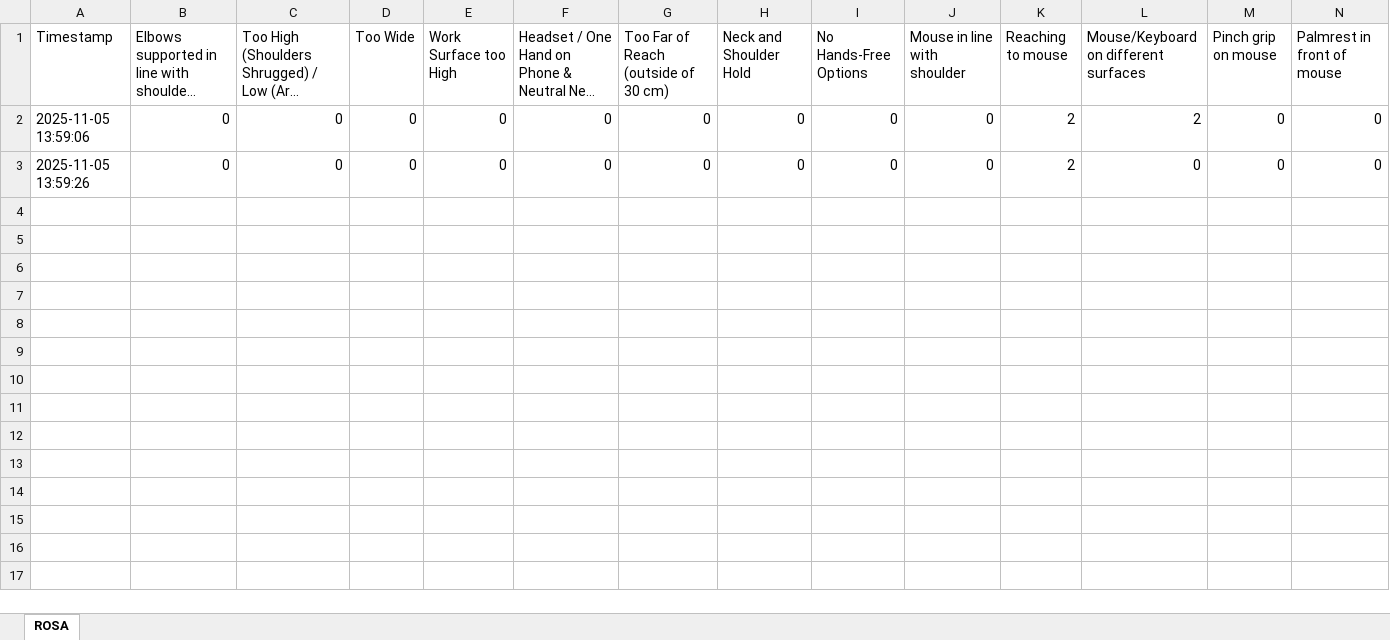
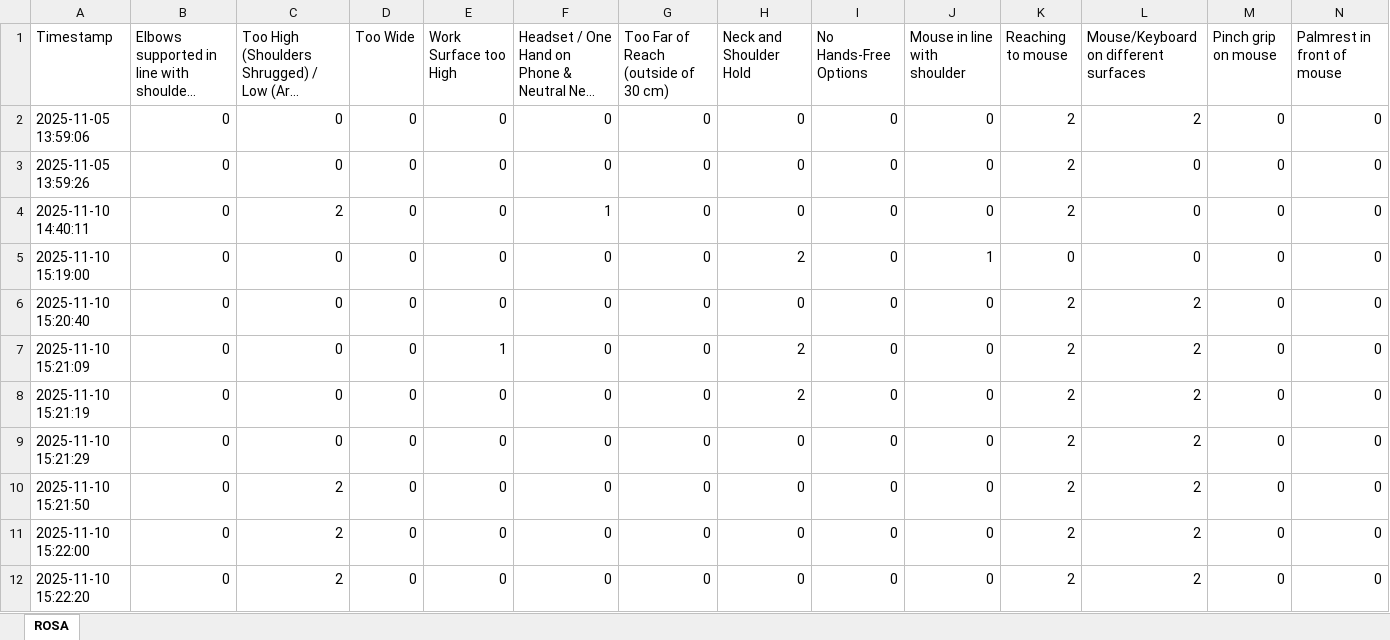
Before and after one commit to ajibayu25/riset-posturkerja, an Excel workbook: rosa_summary.xlsx, sheet ROSA, drawn as a sheet; only a part is shown; long unchanged cells end in …; values as stored, in another font and other column widths than the file's, no borders; rows hold the shown columns only; the diff covers the shown part only; the diff names each change by its address in the sheet, - before the commit and + after, or states it on an @@ line.

```diff
--- a/rosa_summary.xlsx (sheet ROSA)
+++ b/rosa_summary.xlsx (sheet ROSA)
+row 4: 2025-11-10 14:40:11 | 0 | 2 | 0 | 0 | 1 | 0 | 0 | 0 | 0 | 2 | 0 | 0 | 0
+row 5: 2025-11-10 15:19:00 | 0 | 0 | 0 | 0 | 0 | 0 | 2 | 0 | 1 | 0 | 0 | 0 | 0
+row 6: 2025-11-10 15:20:40 | 0 | 0 | 0 | 0 | 0 | 0 | 0 | 0 | 0 | 2 | 2 | 0 | 0
+row 7: 2025-11-10 15:21:09 | 0 | 0 | 0 | 1 | 0 | 0 | 2 | 0 | 0 | 2 | 2 | 0 | 0
+row 8: 2025-11-10 15:21:19 | 0 | 0 | 0 | 0 | 0 | 0 | 2 | 0 | 0 | 2 | 2 | 0 | 0
+row 9: 2025-11-10 15:21:29 | 0 | 0 | 0 | 0 | 0 | 0 | 0 | 0 | 0 | 2 | 2 | 0 | 0
+row 10: 2025-11-10 15:21:50 | 0 | 2 | 0 | 0 | 0 | 0 | 0 | 0 | 0 | 2 | 2 | 0 | 0
+row 11: 2025-11-10 15:22:00 | 0 | 2 | 0 | 0 | 0 | 0 | 0 | 0 | 0 | 2 | 2 | 0 | 0
+row 12: 2025-11-10 15:22:20 | 0 | 2 | 0 | 0 | 0 | 0 | 0 | 0 | 0 | 2 | 2 | 0 | 0
```
Also changed, not shown: 16 added rows elsewhere in this sheet, 10 other files.
